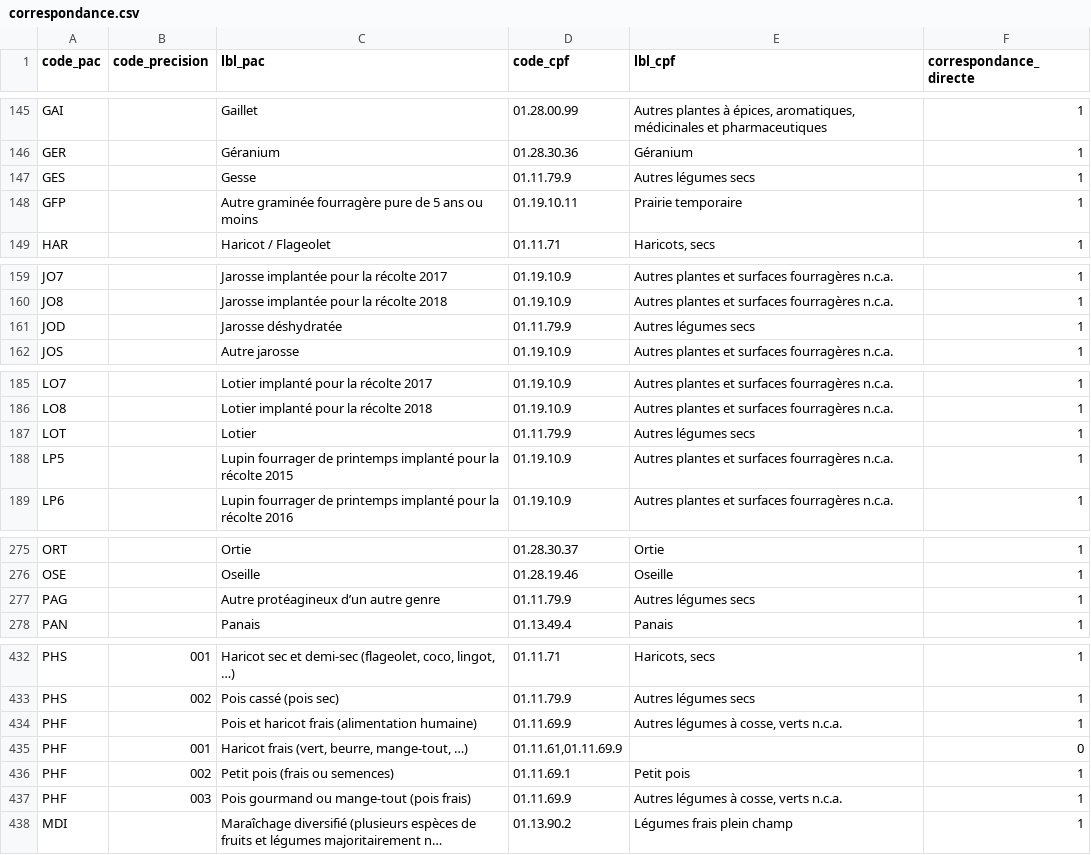
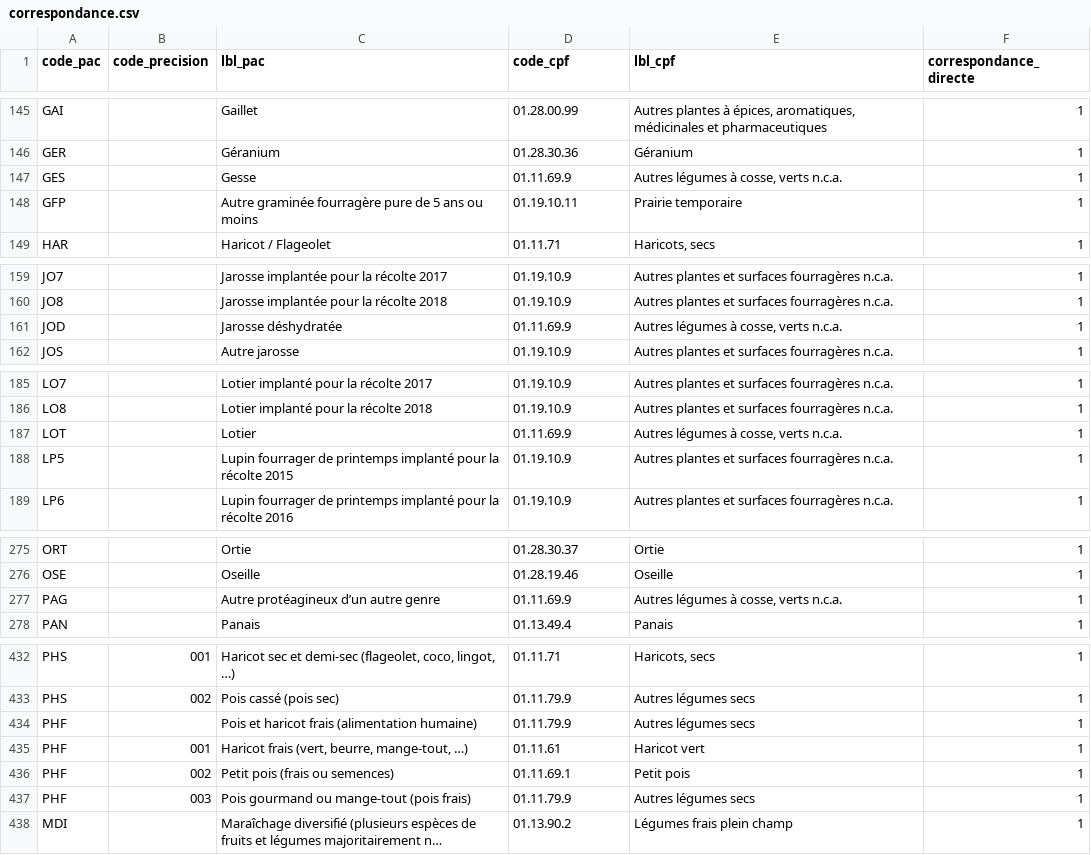
Before and after one commit to AgenceBio/rosetta-cultures, a CSV file: data/correspondance.csv, drawn as a sheet; only a part is shown, gaps mark what is left out; long unchanged cells end in …; the diff covers the shown part only; the diff names each change by its address in the sheet, - before the commit and + after, or states it on an @@ line.

```diff
--- a/data/correspondance.csv
+++ b/data/correspondance.csv
-D147 (code_cpf): 01.11.79.9
+D147 (code_cpf): 01.11.69.9
-E147 (lbl_cpf): Autres légumes secs
+E147 (lbl_cpf): Autres légumes à cosse, verts n.c.a.
-D161 (code_cpf): 01.11.79.9
+D161 (code_cpf): 01.11.69.9
-E161 (lbl_cpf): Autres légumes secs
+E161 (lbl_cpf): Autres légumes à cosse, verts n.c.a.
-D187 (code_cpf): 01.11.79.9
+D187 (code_cpf): 01.11.69.9
-E187 (lbl_cpf): Autres légumes secs
+E187 (lbl_cpf): Autres légumes à cosse, verts n.c.a.
-D277 (code_cpf): 01.11.79.9
+D277 (code_cpf): 01.11.69.9
-E277 (lbl_cpf): Autres légumes secs
+E277 (lbl_cpf): Autres légumes à cosse, verts n.c.a.
-D434 (code_cpf): 01.11.69.9
+D434 (code_cpf): 01.11.79.9
-E434 (lbl_cpf): Autres légumes à cosse, verts n.c.a.
+E434 (lbl_cpf): Autres légumes secs
-D435 (code_cpf): 01.11.61,01.11.69.9
+D435 (code_cpf): 01.11.61
-E435 (lbl_cpf): (empty)
+E435 (lbl_cpf): Haricot vert
-F435 (correspondance_directe): 0
+F435 (correspondance_directe): 1
-D437 (code_cpf): 01.11.69.9
+D437 (code_cpf): 01.11.79.9
-E437 (lbl_cpf): Autres légumes à cosse, verts n.c.a.
+E437 (lbl_cpf): Autres légumes secs
```
Also changed, not shown: 7 edited cells elsewhere in this file, data/correspondance-geofolia.csv, data/nomenclature.csv, 1 other file.
